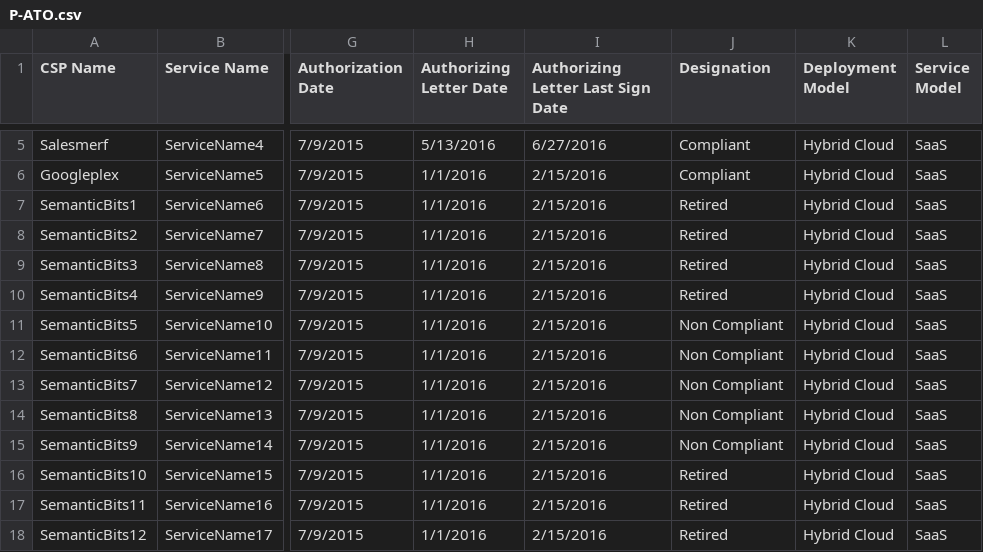
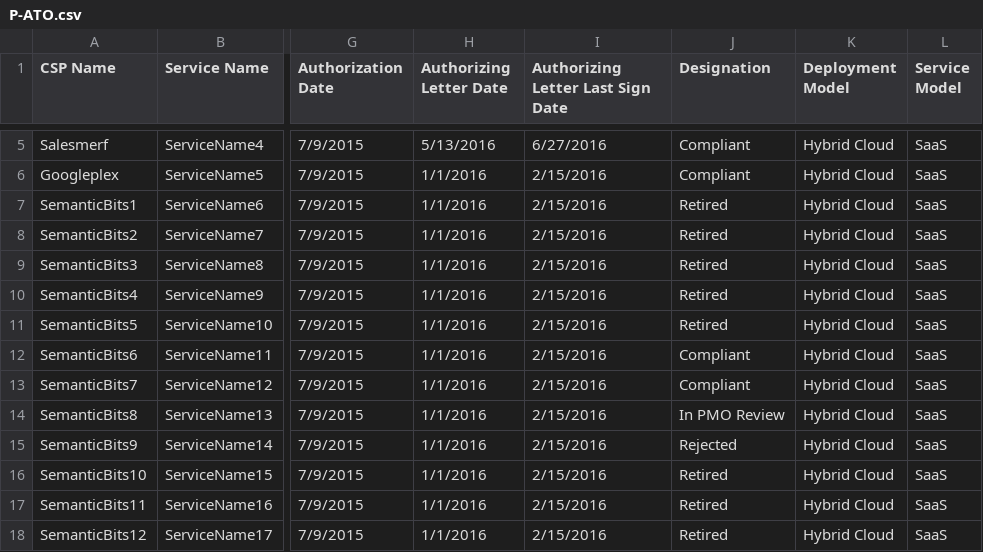
Before and after one commit to ivasudev/csv, a CSV file: data/P-ATO.csv, drawn as a sheet; only a part is shown, gaps mark what is left out; the diff names each change by its address in the sheet, - before the commit and + after, or states it on an @@ line.

Commit message:
Sample data for fedRAMP

```diff
--- a/data/P-ATO.csv
+++ b/data/P-ATO.csv
-J11 (Designation): Non Compliant
+J11 (Designation): Retired
-J12:J13 (Designation): Non Compliant
+J12:J13 (Designation): Compliant
-J14 (Designation): Non Compliant
+J14 (Designation): In PMO Review
-J15 (Designation): Non Compliant
+J15 (Designation): Rejected
```
